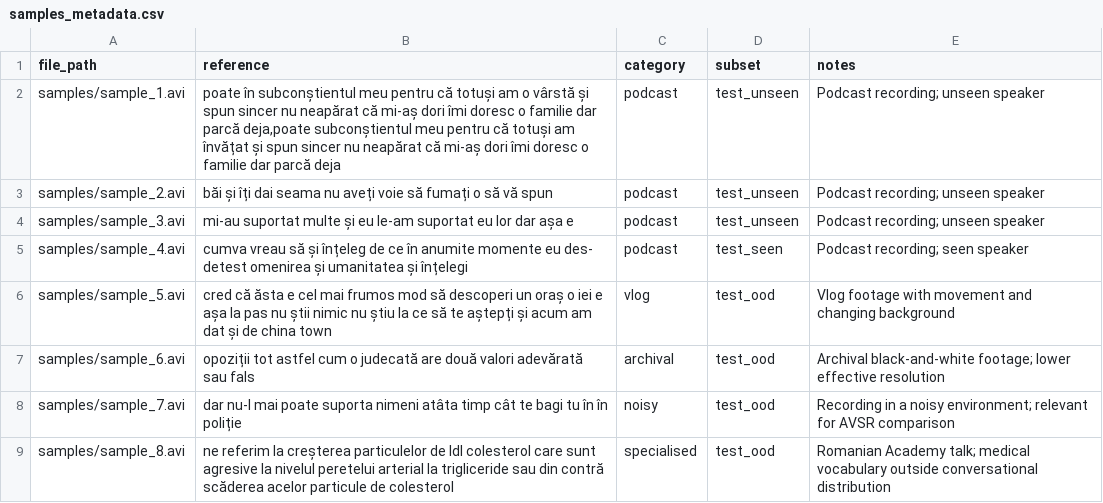
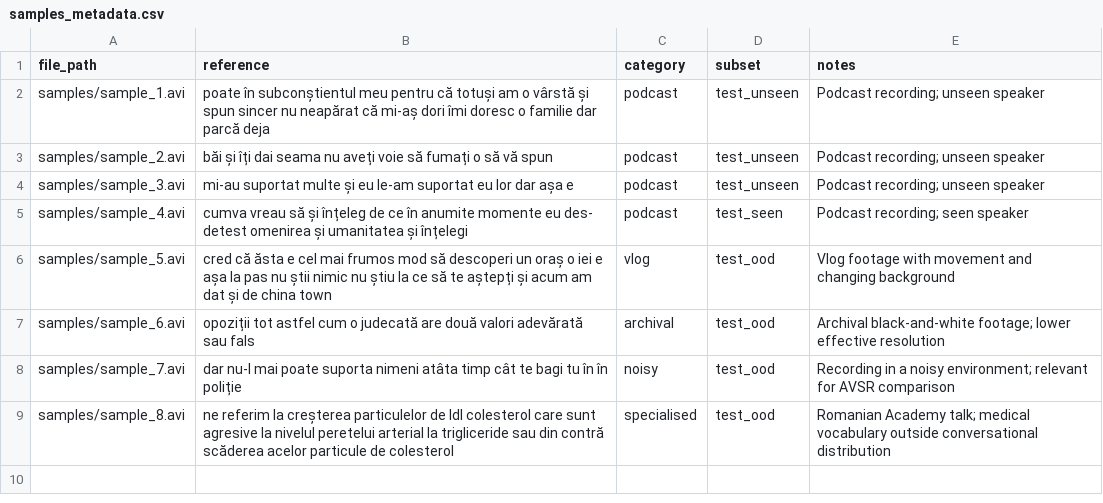
Before and after one commit to iuliaudrea/ro-vsr, a CSV file: samples/samples_metadata.csv, drawn as a sheet.

Commit message:
Corrected sample reference

```diff
--- a/samples/samples_metadata.csv
+++ b/samples/samples_metadata.csv
@@ -1,3 +1,3 @@
 file_path,reference,category,subset,notes
-samples/sample_1.avi,"poate în subconștientul meu pentru că totuși am o vârstă și spun sincer nu neapărat că mi-aș dori îmi doresc o familie dar parcă deja,poate subconștientul meu pentru că totuși am învățat și spun sincer nu neapărat că mi-aș dori îmi doresc o familie dar parcă deja",podcast,test_unseen,"Podcast recording; unseen speaker"
+samples/sample_1.avi,"poate în subconștientul meu pentru că totuși am o vârstă și spun sincer nu neapărat că mi-aș dori îmi doresc o familie dar parcă deja",podcast,test_unseen,"Podcast recording; unseen speaker"
 samples/sample_2.avi,băi și îți dai seama nu aveți voie să fumați o să vă spun,podcast,test_unseen,"Podcast recording; unseen speaker"
```
